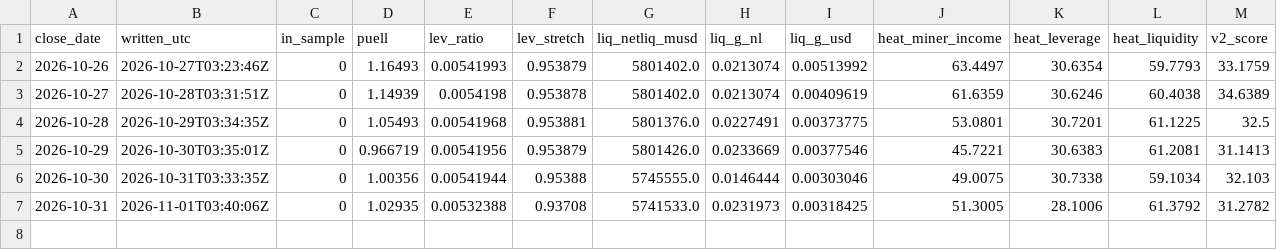
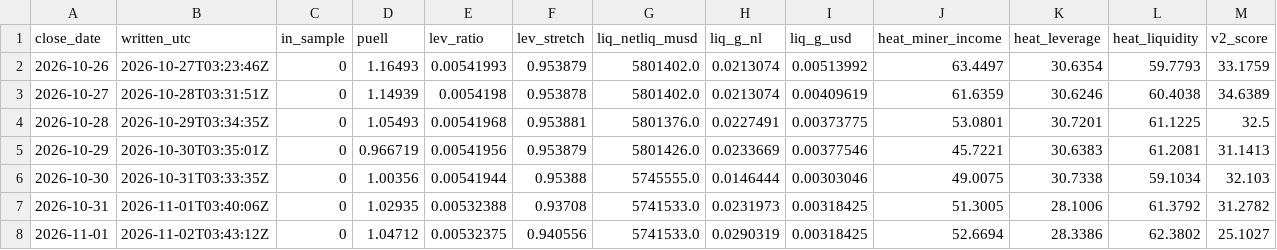
Before and after one commit to Euthymia686/my-btc-cycle-model, a CSV file: data/candidates/shadow_log.csv, drawn as a sheet; only a part is shown; rows hold the shown columns only; the diff names each change by its address in the sheet, - before the commit and + after, or states it on an @@ line.

```diff
--- a/data/candidates/shadow_log.csv
+++ b/data/candidates/shadow_log.csv
+row 8: 2026-11-01 | 2026-11-02T03:43:12Z | 0 | 1.04712 | 0.00532375 | 0.940556 | 5741533.0 | 0.0290319 | 0.00318425 | 52.6694 | 28.3386 | 62.3802 | 25.1027
```
Also changed, not shown: pipeline/out/score_history.csv, pipeline/out/score_v2_history.csv, 26 other files.
